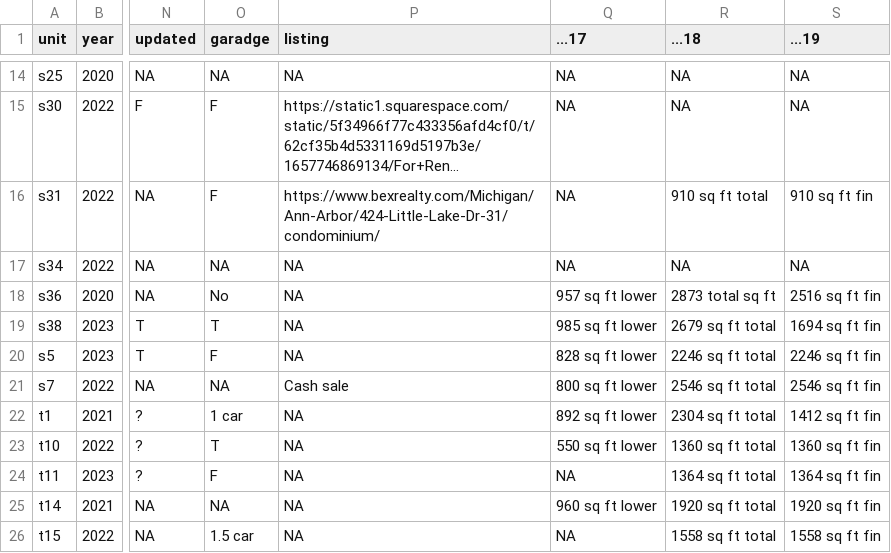
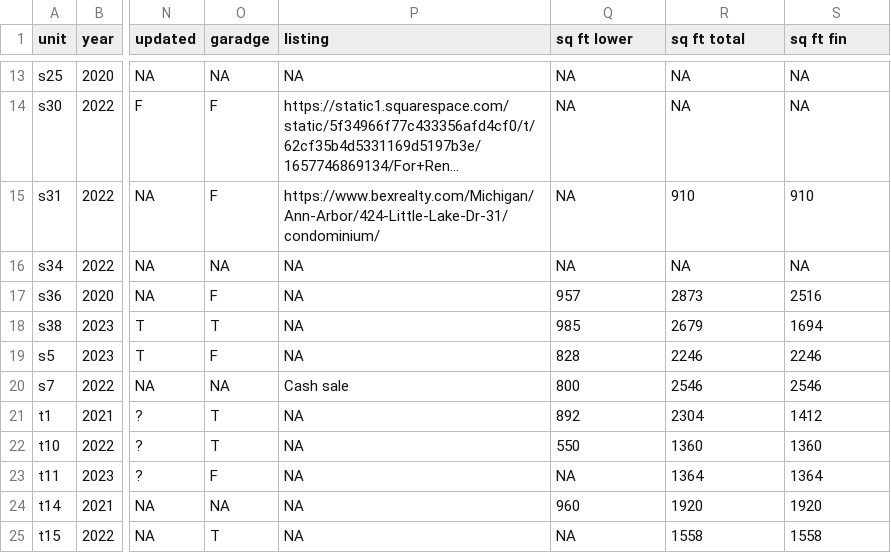
Before and after one commit to judgelord/comps, a CSV file: data/comps.csv, drawn as a sheet; only a part is shown, gaps mark what is left out; long unchanged cells end in …; addresses are those after the commit; the diff covers the shown part only; the diff names each change by its address in the sheet, - before the commit and + after, or states it on an @@ line.

```diff
--- a/data/comps.csv
+++ b/data/comps.csv
-Q1: ...17
+Q1: sq ft lower
-R1: ...18
+R1: sq ft total
-S1: ...19
+S1: sq ft fin
-R15 (sq ft total): 910 sq ft total
+R15 (sq ft total): 910
-S15 (sq ft fin): 910 sq ft fin
+S15 (sq ft fin): 910
-O17 (garadge): No
+O17 (garadge): F
-Q17 (sq ft lower): 957 sq ft lower
+Q17 (sq ft lower): 957
-R17 (sq ft total): 2873 total sq ft
+R17 (sq ft total): 2873
-S17 (sq ft fin): 2516 sq ft fin
+S17 (sq ft fin): 2516
-Q18 (sq ft lower): 985 sq ft lower
+Q18 (sq ft lower): 985
-R18 (sq ft total): 2679 sq ft total
+R18 (sq ft total): 2679
-S18 (sq ft fin): 1694 sq ft fin
+S18 (sq ft fin): 1694
-Q19 (sq ft lower): 828 sq ft lower
+Q19 (sq ft lower): 828
-R19 (sq ft total): 2246 sq ft total
+R19 (sq ft total): 2246
-S19 (sq ft fin): 2246 sq ft fin
+S19 (sq ft fin): 2246
-Q20 (sq ft lower): 800 sq ft lower
+Q20 (sq ft lower): 800
-R20 (sq ft total): 2546 sq ft total
+R20 (sq ft total): 2546
-S20 (sq ft fin): 2546 sq ft fin
+S20 (sq ft fin): 2546
-O21 (garadge): 1 car
+O21 (garadge): T
-Q21 (sq ft lower): 892 sq ft lower
+Q21 (sq ft lower): 892
-R21 (sq ft total): 2304 sq ft total
+R21 (sq ft total): 2304
-S21 (sq ft fin): 1412 sq ft fin
+S21 (sq ft fin): 1412
-Q22 (sq ft lower): 550 sq ft lower
+Q22 (sq ft lower): 550
-R22 (sq ft total): 1360 sq ft total
+R22 (sq ft total): 1360
-S22 (sq ft fin): 1360 sq ft fin
+S22 (sq ft fin): 1360
-R23 (sq ft total): 1364 sq ft total
+R23 (sq ft total): 1364
-S23 (sq ft fin): 1364 sq ft fin
+S23 (sq ft fin): 1364
-Q24 (sq ft lower): 960 sq ft lower
+Q24 (sq ft lower): 960
-R24 (sq ft total): 1920 sq ft total
+R24 (sq ft total): 1920
-S24 (sq ft fin): 1920 sq ft fin
+S24 (sq ft fin): 1920
-O25 (garadge): 1.5 car
+O25 (garadge): T
-R25 (sq ft total): 1558 sq ft total
+R25 (sq ft total): 1558
-S25 (sq ft fin): 1558 sq ft fin
+S25 (sq ft fin): 1558
```
Also changed, not shown: 1 removed row and 46 edited cells elsewhere in this file, 7 other files.
